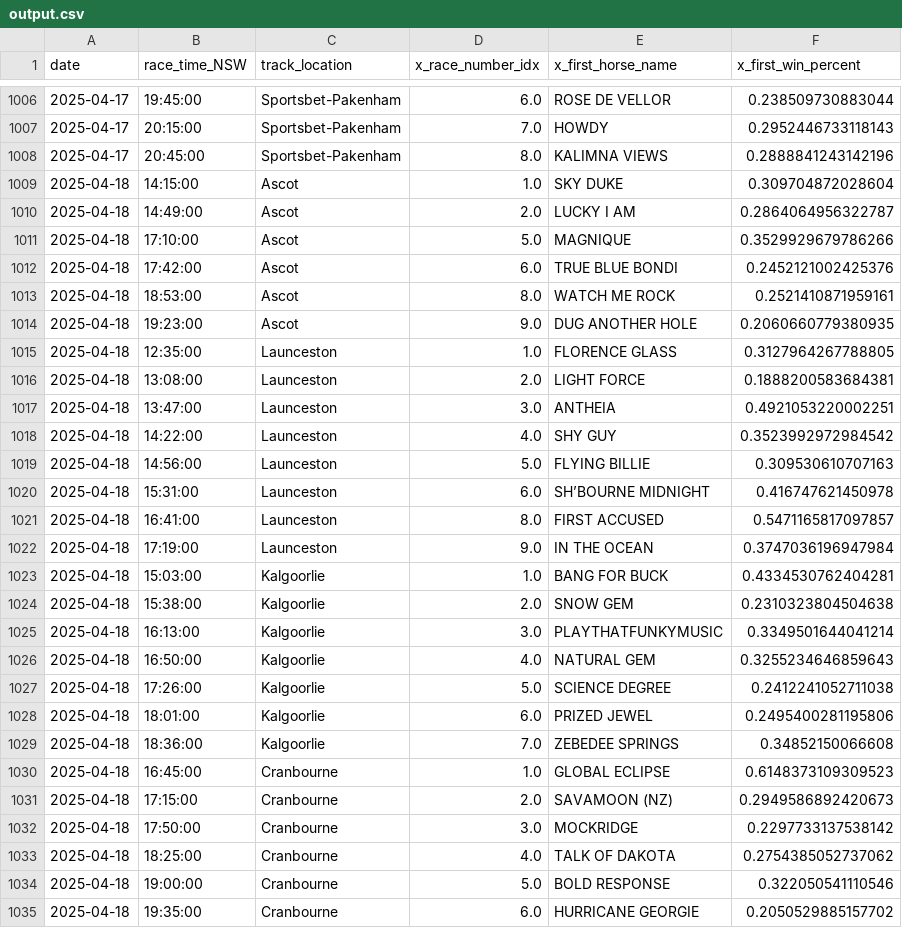
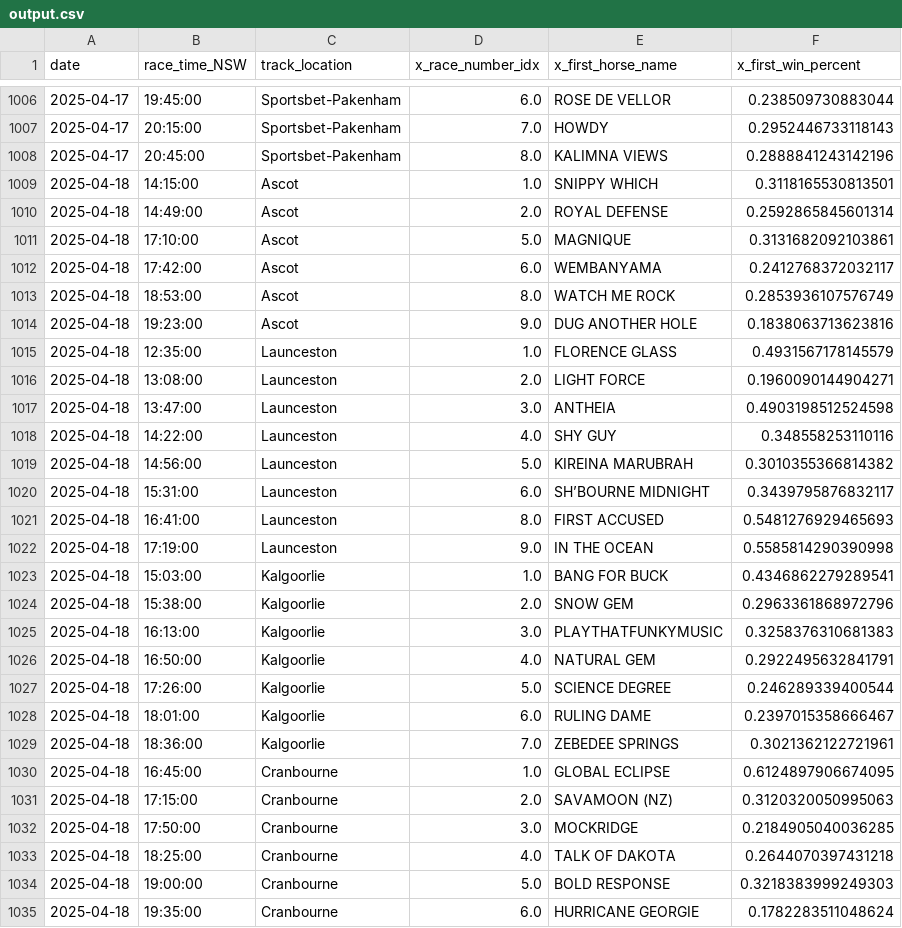
Before and after one commit to jazperd/Racing-Data, a CSV file: output.csv, drawn as a sheet; only a part is shown, gaps mark what is left out; the diff covers the shown part only.

Commit message:
Update output.csv with latest data

```diff
--- a/output.csv
+++ b/output.csv
@@ -1008,28 +1008,28 @@ date,race_time_NSW,track_location,x_race_number_idx,x_first_horse_name,x_first_w
 2025-04-17,20:45:00,Sportsbet-Pakenham,8.0,KALIMNA VIEWS,0.2888841243142196
-2025-04-18,14:15:00,Ascot,1.0,SKY DUKE,0.309704872028604
-2025-04-18,14:49:00,Ascot,2.0,LUCKY I AM,0.2864064956322787
-2025-04-18,17:10:00,Ascot,5.0,MAGNIQUE,0.3529929679786266
-2025-04-18,17:42:00,Ascot,6.0,TRUE BLUE BONDI,0.2452121002425376
-2025-04-18,18:53:00,Ascot,8.0,WATCH ME ROCK,0.2521410871959161
-2025-04-18,19:23:00,Ascot,9.0,DUG ANOTHER HOLE,0.2060660779380935
-2025-04-18,12:35:00,Launceston,1.0,FLORENCE GLASS,0.3127964267788805
-2025-04-18,13:08:00,Launceston,2.0,LIGHT FORCE,0.1888200583684381
-2025-04-18,13:47:00,Launceston,3.0,ANTHEIA,0.4921053220002251
-2025-04-18,14:22:00,Launceston,4.0,SHY GUY,0.3523992972984542
-2025-04-18,14:56:00,Launceston,5.0,FLYING BILLIE,0.309530610707163
-2025-04-18,15:31:00,Launceston,6.0,SH’BOURNE MIDNIGHT,0.416747621450978
-2025-04-18,16:41:00,Launceston,8.0,FIRST ACCUSED,0.5471165817097857
-2025-04-18,17:19:00,Launceston,9.0,IN THE OCEAN,0.3747036196947984
-2025-04-18,15:03:00,Kalgoorlie,1.0,BANG FOR BUCK,0.4334530762404281
-2025-04-18,15:38:00,Kalgoorlie,2.0,SNOW GEM,0.2310323804504638
-2025-04-18,16:13:00,Kalgoorlie,3.0,PLAYTHATFUNKYMUSIC,0.3349501644041214
-2025-04-18,16:50:00,Kalgoorlie,4.0,NATURAL GEM,0.3255234646859643
-2025-04-18,17:26:00,Kalgoorlie,5.0,SCIENCE DEGREE,0.2412241052711038
-2025-04-18,18:01:00,Kalgoorlie,6.0,PRIZED JEWEL,0.2495400281195806
-2025-04-18,18:36:00,Kalgoorlie,7.0,ZEBEDEE SPRINGS,0.34852150066608
-2025-04-18,16:45:00,Cranbourne,1.0,GLOBAL ECLIPSE,0.6148373109309523
-2025-04-18,17:15:00,Cranbourne,2.0,SAVAMOON (NZ),0.2949586892420673
-2025-04-18,17:50:00,Cranbourne,3.0,MOCKRIDGE,0.2297733137538142
-2025-04-18,18:25:00,Cranbourne,4.0,TALK OF DAKOTA,0.2754385052737062
-2025-04-18,19:00:00,Cranbourne,5.0,BOLD RESPONSE,0.322050541110546
-2025-04-18,19:35:00,Cranbourne,6.0,HURRICANE GEORGIE,0.2050529885157702
+2025-04-18,14:15:00,Ascot,1.0,SNIPPY WHICH,0.3118165530813501
+2025-04-18,14:49:00,Ascot,2.0,ROYAL DEFENSE,0.2592865845601314
+2025-04-18,17:10:00,Ascot,5.0,MAGNIQUE,0.3131682092103861
+2025-04-18,17:42:00,Ascot,6.0,WEMBANYAMA,0.2412768372032117
+2025-04-18,18:53:00,Ascot,8.0,WATCH ME ROCK,0.2853936107576749
+2025-04-18,19:23:00,Ascot,9.0,DUG ANOTHER HOLE,0.1838063713623816
+2025-04-18,12:35:00,Launceston,1.0,FLORENCE GLASS,0.4931567178145579
+2025-04-18,13:08:00,Launceston,2.0,LIGHT FORCE,0.1960090144904271
+2025-04-18,13:47:00,Launceston,3.0,ANTHEIA,0.4903198512524598
+2025-04-18,14:22:00,Launceston,4.0,SHY GUY,0.348558253110116
+2025-04-18,14:56:00,Launceston,5.0,KIREINA MARUBRAH,0.3010355366814382
+2025-04-18,15:31:00,Launceston,6.0,SH’BOURNE MIDNIGHT,0.3439795876832117
+2025-04-18,16:41:00,Launceston,8.0,FIRST ACCUSED,0.5481276929465693
+2025-04-18,17:19:00,Launceston,9.0,IN THE OCEAN,0.5585814290390998
+2025-04-18,15:03:00,Kalgoorlie,1.0,BANG FOR BUCK,0.4346862279289541
+2025-04-18,15:38:00,Kalgoorlie,2.0,SNOW GEM,0.2963361868972796
+2025-04-18,16:13:00,Kalgoorlie,3.0,PLAYTHATFUNKYMUSIC,0.3258376310681383
+2025-04-18,16:50:00,Kalgoorlie,4.0,NATURAL GEM,0.2922495632841791
+2025-04-18,17:26:00,Kalgoorlie,5.0,SCIENCE DEGREE,0.246289339400544
+2025-04-18,18:01:00,Kalgoorlie,6.0,RULING DAME,0.2397015358666467
+2025-04-18,18:36:00,Kalgoorlie,7.0,ZEBEDEE SPRINGS,0.3021362122721961
+2025-04-18,16:45:00,Cranbourne,1.0,GLOBAL ECLIPSE,0.6124897906674095
+2025-04-18,17:15:00,Cranbourne,2.0,SAVAMOON (NZ),0.3120320050995063
+2025-04-18,17:50:00,Cranbourne,3.0,MOCKRIDGE,0.2184905040036285
+2025-04-18,18:25:00,Cranbourne,4.0,TALK OF DAKOTA,0.2644070397431218
+2025-04-18,19:00:00,Cranbourne,5.0,BOLD RESPONSE,0.3218383999249303
+2025-04-18,19:35:00,Cranbourne,6.0,HURRICANE GEORGIE,0.1782283511048624
```
Also changed, not shown: 22 edited cells elsewhere in this file.
